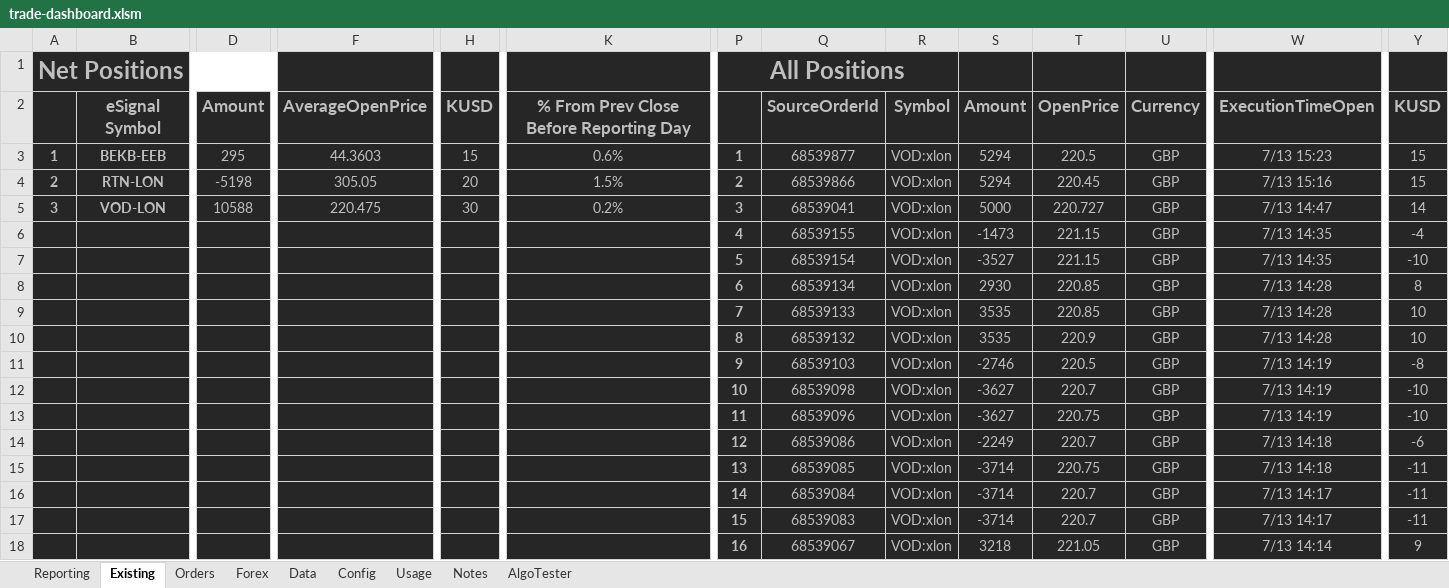
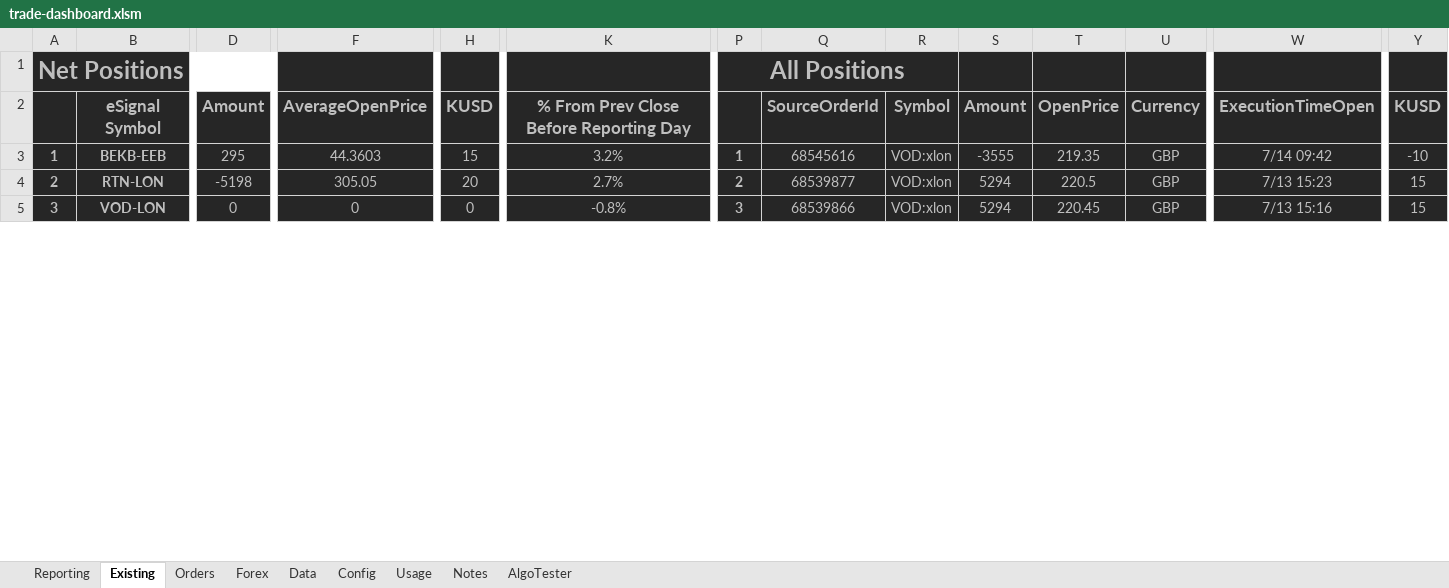
Before and after one commit to jner14/trade-automator, an Excel workbook: trade-dashboard.xlsm, sheet Existing, drawn as a sheet; only a part is shown, gaps mark what is left out; values as stored, in another font and other column widths than the file's, no borders; removed rows and columns are numbered as before the commit, all else as after; rows hold the shown columns only; the diff covers the shown part only; the diff names each change by its address in the sheet, - before the commit and + after, or states it on an @@ line.

```diff
--- a/trade-dashboard.xlsm (sheet Existing)
+++ b/trade-dashboard.xlsm (sheet Existing)
-K3: 0.6%
+K3: 3.2%
-Q3: 68539877
+Q3: 68545616
-S3: 5294
+S3: -3555
-T3: 220.5
+T3: 219.35
-W3: 7/13 15:23
+W3: 7/14 09:42
-Y3: 15
+Y3: -10
-K4: 1.5%
+K4: 2.7%
-Q4: 68539866
+Q4: 68539877
-T4: 220.45
+T4: 220.5
-W4: 7/13 15:16
+W4: 7/13 15:23
-D5: 10588
+D5: 0
-F5: 220.475
+F5: 0
-H5: 30
+H5: 0
-K5: 0.2%
+K5: -0.8%
-Q5: 68539041
+Q5: 68539866
-S5: 5000
+S5: 5294
-T5: 220.727
+T5: 220.45
-W5: 7/13 14:47
+W5: 7/13 15:16
-Y5: 14
+Y5: 15
-row 6:  |  |  |  |  |  | 4 | 68539155 | VOD:xlon | -1473 | 221.15 | GBP | 7/13 14:35 | -4
-row 7:  |  |  |  |  |  | 5 | 68539154 | VOD:xlon | -3527 | 221.15 | GBP | 7/13 14:35 | -10
-row 8:  |  |  |  |  |  | 6 | 68539134 | VOD:xlon | 2930 | 220.85 | GBP | 7/13 14:28 | 8
-row 9:  |  |  |  |  |  | 7 | 68539133 | VOD:xlon | 3535 | 220.85 | GBP | 7/13 14:28 | 10
-row 10:  |  |  |  |  |  | 8 | 68539132 | VOD:xlon | 3535 | 220.9 | GBP | 7/13 14:28 | 10
-row 11:  |  |  |  |  |  | 9 | 68539103 | VOD:xlon | -2746 | 220.5 | GBP | 7/13 14:19 | -8
-row 12:  |  |  |  |  |  | 10 | 68539098 | VOD:xlon | -3627 | 220.7 | GBP | 7/13 14:19 | -10
-row 13:  |  |  |  |  |  | 11 | 68539096 | VOD:xlon | -3627 | 220.75 | GBP | 7/13 14:19 | -10
-row 14:  |  |  |  |  |  | 12 | 68539086 | VOD:xlon | -2249 | 220.7 | GBP | 7/13 14:18 | -6
-row 15:  |  |  |  |  |  | 13 | 68539085 | VOD:xlon | -3714 | 220.75 | GBP | 7/13 14:18 | -11
-row 16:  |  |  |  |  |  | 14 | 68539084 | VOD:xlon | -3714 | 220.7 | GBP | 7/13 14:17 | -11
-row 17:  |  |  |  |  |  | 15 | 68539083 | VOD:xlon | -3714 | 220.7 | GBP | 7/13 14:17 | -11
-row 18:  |  |  |  |  |  | 16 | 68539067 | VOD:xlon | 3218 | 221.05 | GBP | 7/13 14:14 | 9
```
Also changed, not shown: 12 added rows, 31 removed rows and 3 edited cells elsewhere in this sheet, sheet AlgoTester, sheet Orders, sheet Data, sheet Reporting, sheet Forex, formulas that keep their value, hidden cells, 8 other files.
